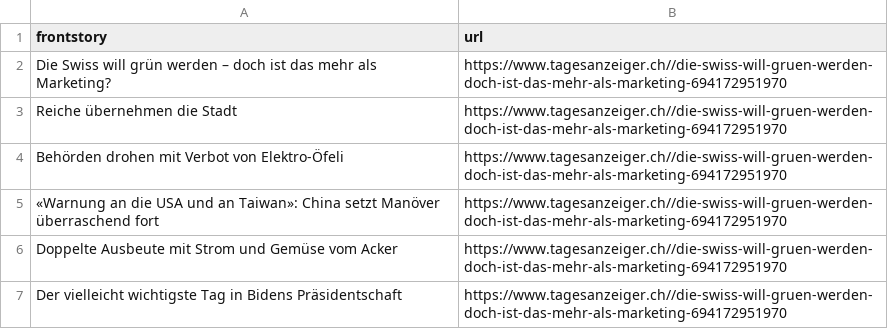
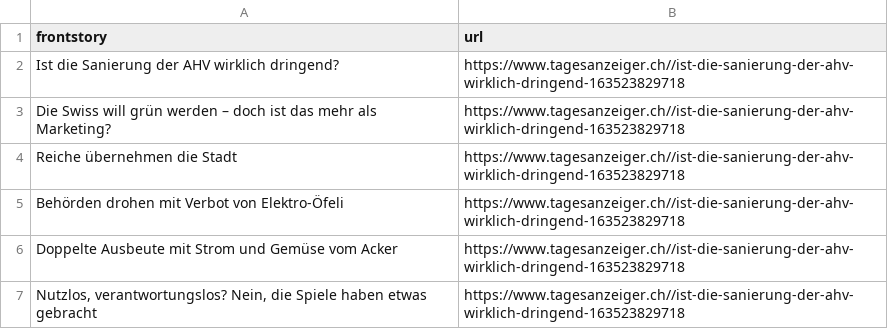
Before and after one commit to ErichBuergler/automatic-scraper-tagesanzeiger, a CSV file: tagesanzeiger.csv, drawn as a sheet.

```diff
--- a/tagesanzeiger.csv
+++ b/tagesanzeiger.csv
@@ -1,7 +1,7 @@
 frontstory,url
-Die Swiss will grün werden – doch ist das mehr als Marketing? ,https://www.tagesanzeiger.ch//die-swiss-will-gruen-werden-doch-ist-das-mehr-als-marketing-694172951970
-Reiche übernehmen die Stadt,https://www.tagesanzeiger.ch//die-swiss-will-gruen-werden-doch-ist-das-mehr-als-marketing-694172951970
-Behörden drohen mit Verbot von Elektro-Öfeli,https://www.tagesanzeiger.ch//die-swiss-will-gruen-werden-doch-ist-das-mehr-als-marketing-694172951970
-«Warnung an die USA und an Taiwan»: China setzt Manöver überraschend fort ,https://www.tagesanzeiger.ch//die-swiss-will-gruen-werden-doch-ist-das-mehr-als-marketing-694172951970
-Doppelte Ausbeute mit Strom und Gemüse vom Acker,https://www.tagesanzeiger.ch//die-swiss-will-gruen-werden-doch-ist-das-mehr-als-marketing-694172951970
-Der vielleicht wichtigste Tag in Bidens Präsidentschaft,https://www.tagesanzeiger.ch//die-swiss-will-gruen-werden-doch-ist-das-mehr-als-marketing-694172951970
+Ist die Sanierung der AHV wirklich dringend?,https://www.tagesanzeiger.ch//ist-die-sanierung-der-ahv-wirklich-dringend-163523829718
+Die Swiss will grün werden – doch ist das mehr als Marketing? ,https://www.tagesanzeiger.ch//ist-die-sanierung-der-ahv-wirklich-dringend-163523829718
+Reiche übernehmen die Stadt,https://www.tagesanzeiger.ch//ist-die-sanierung-der-ahv-wirklich-dringend-163523829718
+Behörden drohen mit Verbot von Elektro-Öfeli,https://www.tagesanzeiger.ch//ist-die-sanierung-der-ahv-wirklich-dringend-163523829718
+Doppelte Ausbeute mit Strom und Gemüse vom Acker,https://www.tagesanzeiger.ch//ist-die-sanierung-der-ahv-wirklich-dringend-163523829718
+"Nutzlos, verantwortungslos? Nein, die Spiele haben etwas gebracht",https://www.tagesanzeiger.ch//ist-die-sanierung-der-ahv-wirklich-dringend-163523829718
```
